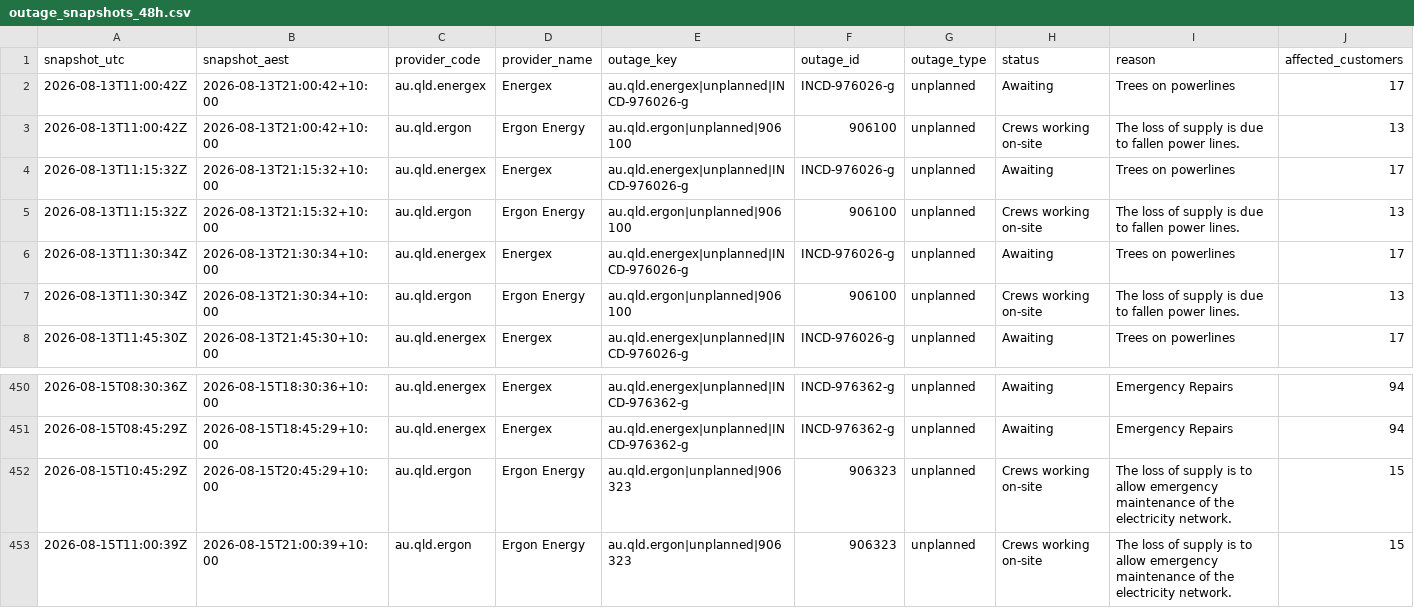
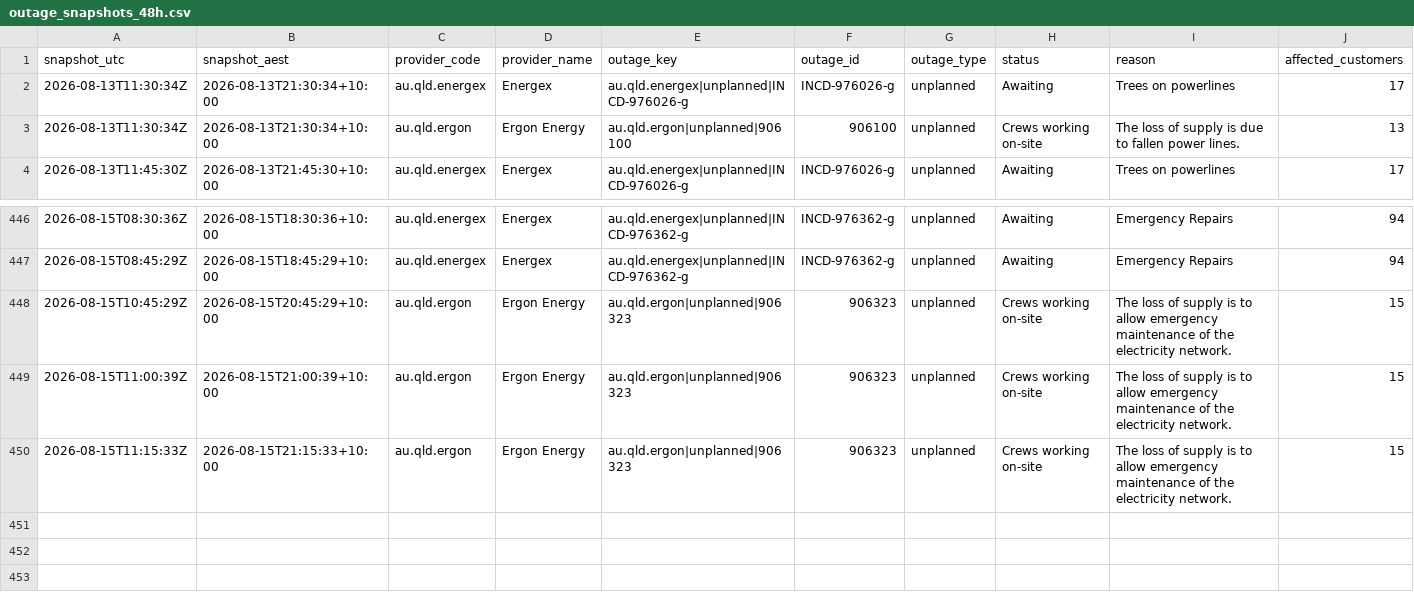
Before and after one commit to gowlettluke/qldpoweroutages, a CSV file: data/outage_snapshots_48h.csv, drawn as a sheet; only a part is shown, gaps mark what is left out; removed rows and columns are numbered as before the commit, all else as after; rows hold the shown columns only; the diff names each change by its address in the sheet, - before the commit and + after, or states it on an @@ line.

```diff
--- a/data/outage_snapshots_48h.csv
+++ b/data/outage_snapshots_48h.csv
-row 2: 2026-08-13T11:00:42Z | 2026-08-13T21:00:42+10:00 | au.qld.energex | Energex | au.qld.energex|unplanned|INCD-976026-g | INCD-976026-g | unplanned | Awaiting | Trees on powerlines | 17
-row 3: 2026-08-13T11:00:42Z | 2026-08-13T21:00:42+10:00 | au.qld.ergon | Ergon Energy | au.qld.ergon|unplanned|906100 | 906100 | unplanned | Crews working on-site | The loss of supply is due to fallen power lines. | 13
-row 4: 2026-08-13T11:15:32Z | 2026-08-13T21:15:32+10:00 | au.qld.energex | Energex | au.qld.energex|unplanned|INCD-976026-g | INCD-976026-g | unplanned | Awaiting | Trees on powerlines | 17
-row 5: 2026-08-13T11:15:32Z | 2026-08-13T21:15:32+10:00 | au.qld.ergon | Ergon Energy | au.qld.ergon|unplanned|906100 | 906100 | unplanned | Crews working on-site | The loss of supply is due to fallen power lines. | 13
+row 450: 2026-08-15T11:15:33Z | 2026-08-15T21:15:33+10:00 | au.qld.ergon | Ergon Energy | au.qld.ergon|unplanned|906323 | 906323 | unplanned | Crews working on-site | The loss of supply is to allow emergency maintenance of the electricity network. | 15
```
Also changed, not shown: data/lga_cumulative_48h.csv, data/lga_totals_48h.csv, 4 other files.
